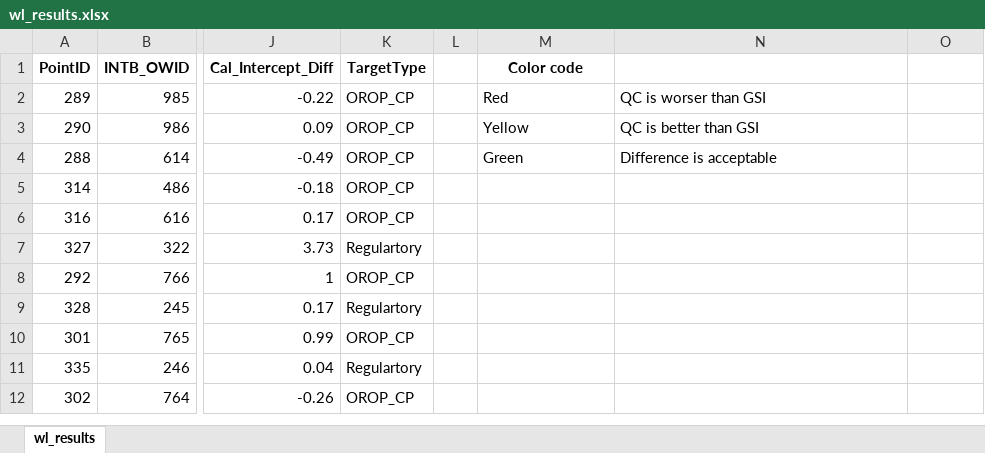
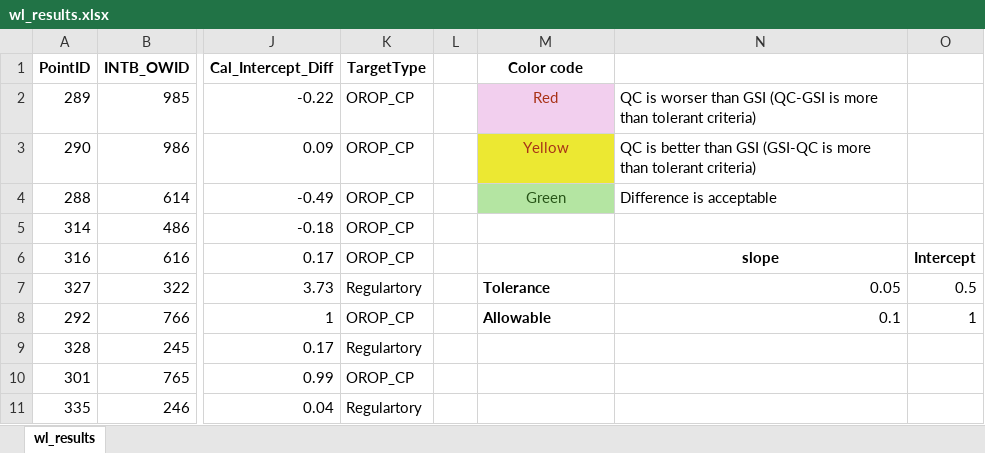
Before and after one commit to Tampa-Bay-Water/MWP-IHM, an Excel workbook: GSI_simobs_corr/wl_results.xlsx, sheet wl_results, drawn as a sheet; only a part is shown, gaps mark what is left out; the shorter side is filled out with more unchanged rows; values as stored, in another font and other column widths than the file's, no borders; conditional formats not drawn; the diff names each change by its address in the sheet, - before the commit and + after, or states it on an @@ line.

```diff
--- a/GSI_simobs_corr/wl_results.xlsx (sheet wl_results)
+++ b/GSI_simobs_corr/wl_results.xlsx (sheet wl_results)
-M2:M3 text colour: black
+M2:M3 text colour: #A83217
-M2:M4 alignment: left
+M2:M4 alignment: center
-M2 fill: none
+M2 fill: #F2CFEE
-N2: QC is worser than GSI
+N2: QC is worser than GSI (QC-GSI is more than tolerant criteria)
-M3 fill: none
+M3 fill: #ECE832
-N3: QC is better than GSI
+N3: QC is better than GSI (GSI-QC is more than tolerant criteria)
@@ M4 fill: none → #B4E5A2, text colour: black → #275417 @@
-N6: (empty)
+N6: slope
-O6: (empty)
+O6: Intercept
-M7 (Color code): (empty)
+M7 (Color code): Tolerance
-N7: (empty)
+N7: 0.05
-O7: (empty)
+O7: 0.5
-M8 (Color code): (empty)
+M8 (Color code): Allowable
-N8: (empty)
+N8: 0.1
-O8: (empty)
+O8: 1
```
Also changed, not shown: GSI_simobs_corr/flow_results.xlsx, 16 other files.
